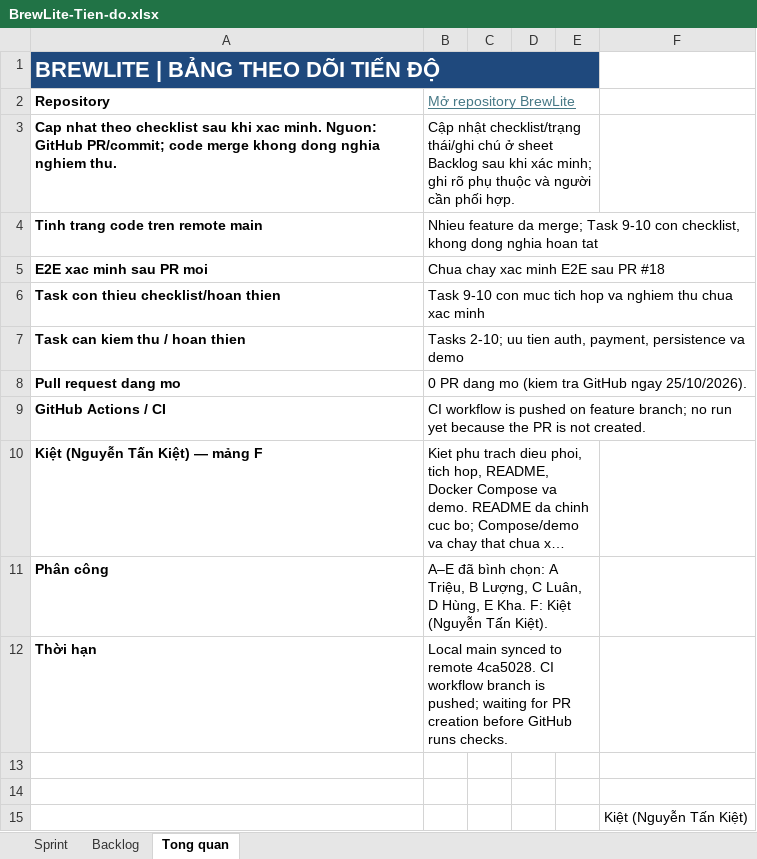
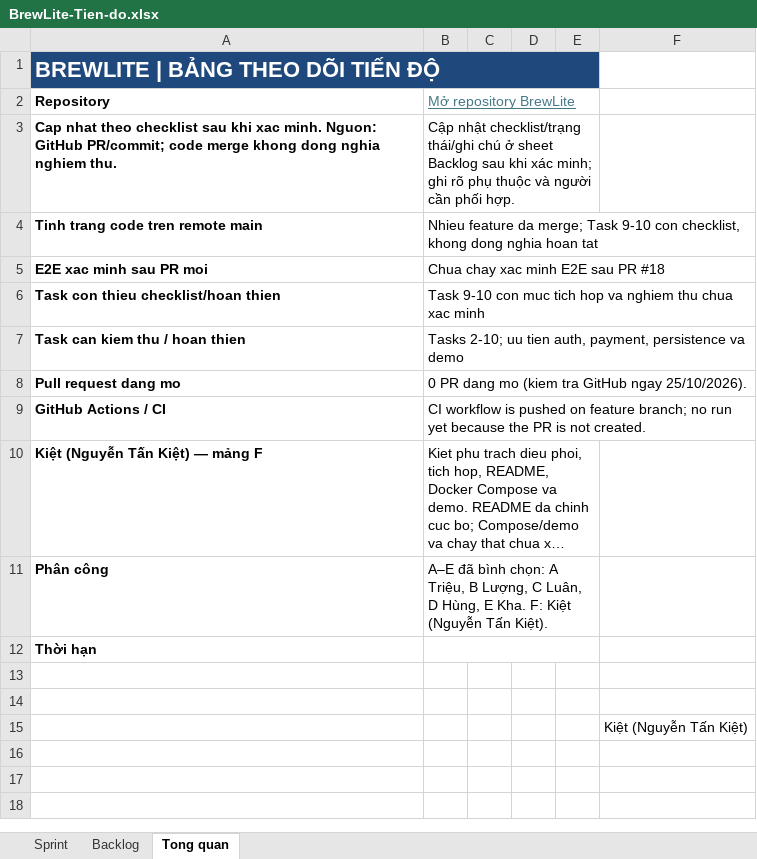
Before and after one commit to ngtuankiet241-cmd/BrewLite, an Excel workbook: BrewLite-Tien-do.xlsx, sheet Tong quan, drawn as a sheet; long unchanged cells end in …; values as stored, in another font and other column widths than the file's, no borders; the diff names each change by its address in the sheet, - before the commit and + after, or states it on an @@ line.

```diff
--- a/BrewLite-Tien-do.xlsx (sheet Tong quan)
+++ b/BrewLite-Tien-do.xlsx (sheet Tong quan)
-B12 (Mở repository BrewLite): Local main synced to remote 4ca5028. CI workflow branch is pushed; waiting for PR creation before GitHub runs checks.
+B12 (Mở repository BrewLite): (empty)
```
Also changed, not shown: sheet Backlog, 1 other file.
